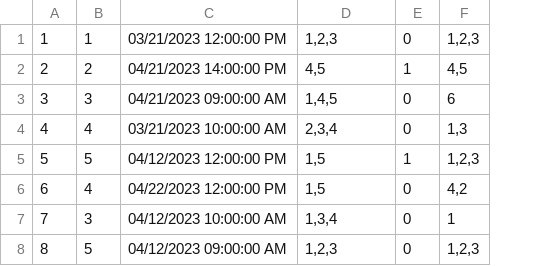
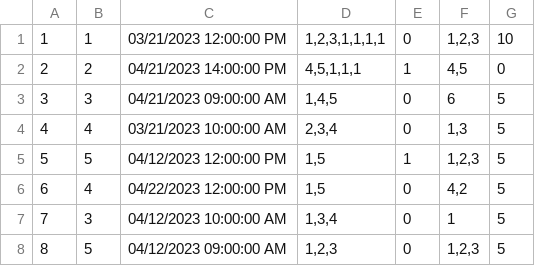
Before and after one commit to andjela-r/SIMS-HCI-Project, a CSV file: InitialProject/InitialProject/Resources/Data/tourAppointments.csv, drawn as a sheet; the diff names each change by its address in the sheet, - before the commit and + after, or states it on an @@ line.

```diff
--- a/InitialProject/InitialProject/Resources/Data/tourAppointments.csv
+++ b/InitialProject/InitialProject/Resources/Data/tourAppointments.csv
+column G, rows 1-8: 10 | 0 | 5 | 5 | 5 | 5 | 5 | 5
-D1: 1,2,3
+D1: 1,2,3,1,1,1,1
-D2: 4,5
+D2: 4,5,1,1,1
```
Also changed, not shown: InitialProject/InitialProject/Resources/Data/tours.csv, 12 other files.
